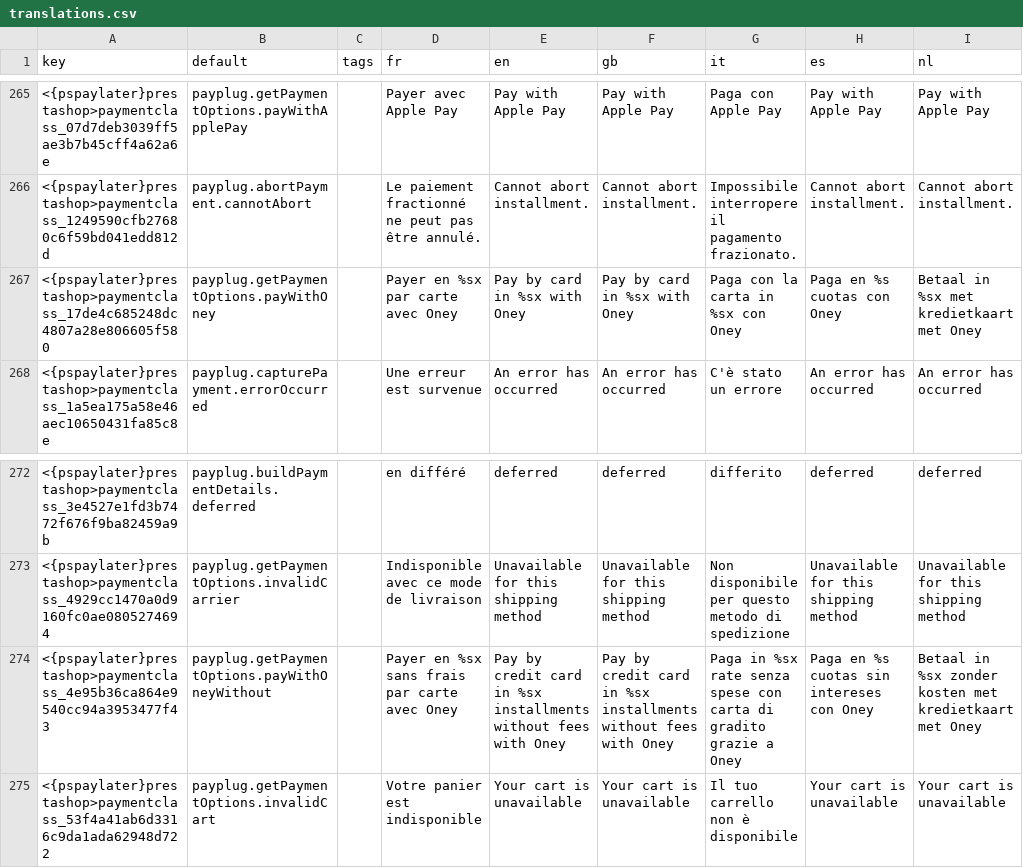
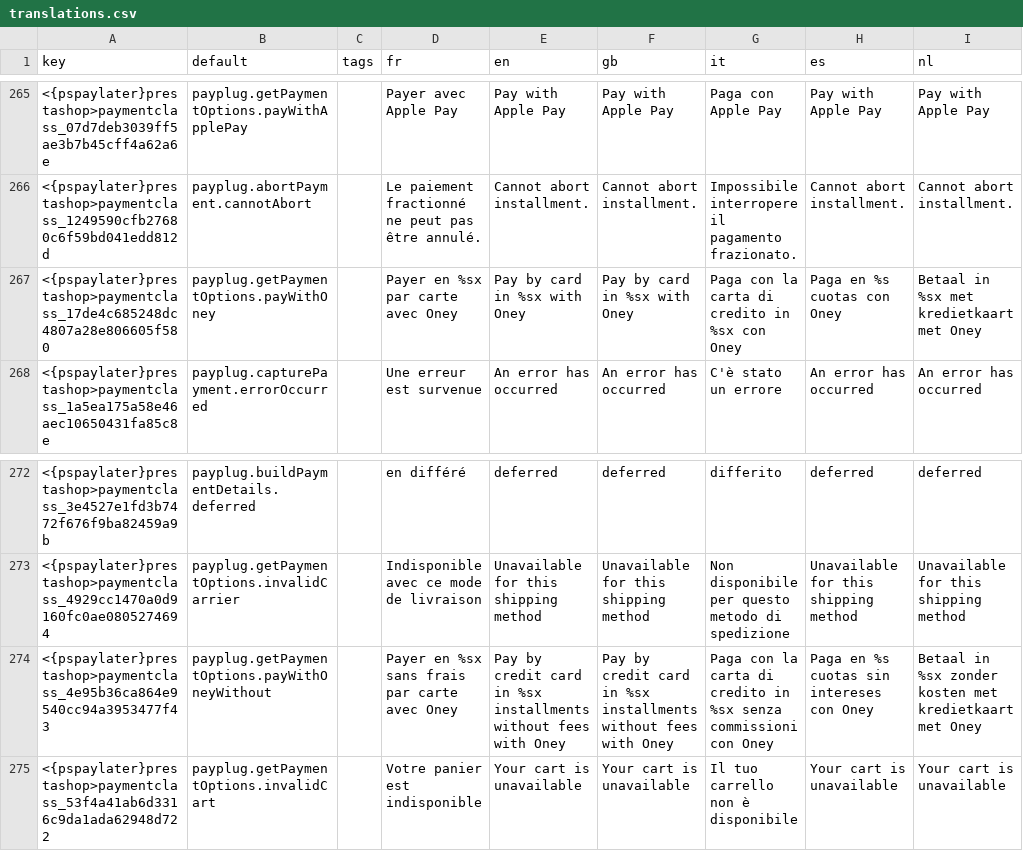
Before and after one commit to payplug/payplug-prestashop, a CSV file: dev/dist/pspaylater/translations.csv, drawn as a sheet; only a part is shown, gaps mark what is left out.

Commit message:
PRE-1827: Update Oney IT translations

```diff
--- a/dev/dist/pspaylater/translations.csv
+++ b/dev/dist/pspaylater/translations.csv
@@ -266,3 +266,3 @@ key;default;tags;fr;en;gb;it;es;nl
 <{pspaylater}prestashop>paymentclass_1249590cfb27680c6f59bd041edd812d;payplug.abortPayment.cannotAbort;;"Le paiement fractionné ne peut pas être annulé.";"Cannot abort installment.";"Cannot abort installment.";"Impossibile interropere il pagamento frazionato.";"Cannot abort installment.";"Cannot abort installment."
-<{pspaylater}prestashop>paymentclass_17de4c685248dc4807a28e806605f580;payplug.getPaymentOptions.payWithOney;;"Payer en %sx par carte avec Oney";"Pay by card in %sx with Oney";"Pay by card in %sx with Oney";"Paga con la carta in %sx con Oney";"Paga en %s cuotas con Oney";"Betaal in %sx met kredietkaart met Oney"
+<{pspaylater}prestashop>paymentclass_17de4c685248dc4807a28e806605f580;payplug.getPaymentOptions.payWithOney;;"Payer en %sx par carte avec Oney";"Pay by card in %sx with Oney";"Pay by card in %sx with Oney";"Paga con la carta di credito in %sx con Oney";"Paga en %s cuotas con Oney";"Betaal in %sx met kredietkaart met Oney"
 <{pspaylater}prestashop>paymentclass_1a5ea175a58e46aec10650431fa85c8e;payplug.capturePayment.errorOccurred;;"Une erreur est survenue";"An error has occurred";"An error has occurred";"C'è stato un errore";"An error has occurred";"An error has occurred"
@@ -273,3 +273,3 @@ key;default;tags;fr;en;gb;it;es;nl
 <{pspaylater}prestashop>paymentclass_4929cc1470a0d9160fc0ae0805274694;payplug.getPaymentOptions.invalidCarrier;;"Indisponible avec ce mode de livraison";"Unavailable for this shipping method";"Unavailable for this shipping method";"Non disponibile per questo metodo di spedizione";"Unavailable for this shipping method";"Unavailable for this shipping method"
-<{pspaylater}prestashop>paymentclass_4e95b36ca864e9540cc94a3953477f43;payplug.getPaymentOptions.payWithOneyWithout;;"Payer en %sx sans frais par carte avec Oney";"Pay by credit card in %sx installments without fees with Oney";"Pay by credit card in %sx installments without fees with Oney";"Paga in %sx rate senza spese con carta di gradito grazie a Oney";"Paga en %s cuotas sin intereses con Oney";"Betaal in %sx zonder kosten met kredietkaart met Oney"
+<{pspaylater}prestashop>paymentclass_4e95b36ca864e9540cc94a3953477f43;payplug.getPaymentOptions.payWithOneyWithout;;"Payer en %sx sans frais par carte avec Oney";"Pay by credit card in %sx installments without fees with Oney";"Pay by credit card in %sx installments without fees with Oney";"Paga con la carta di credito in %sx senza commissioni con Oney";"Paga en %s cuotas sin intereses con Oney";"Betaal in %sx zonder kosten met kredietkaart met Oney"
 <{pspaylater}prestashop>paymentclass_53f4a41ab6d3316c9da1ada62948d722;payplug.getPaymentOptions.invalidCart;;"Votre panier est indisponible";"Your cart is unavailable";"Your cart is unavailable";"Il tuo carrello non è disponibile";"Your cart is unavailable";"Your cart is unavailable"
```
